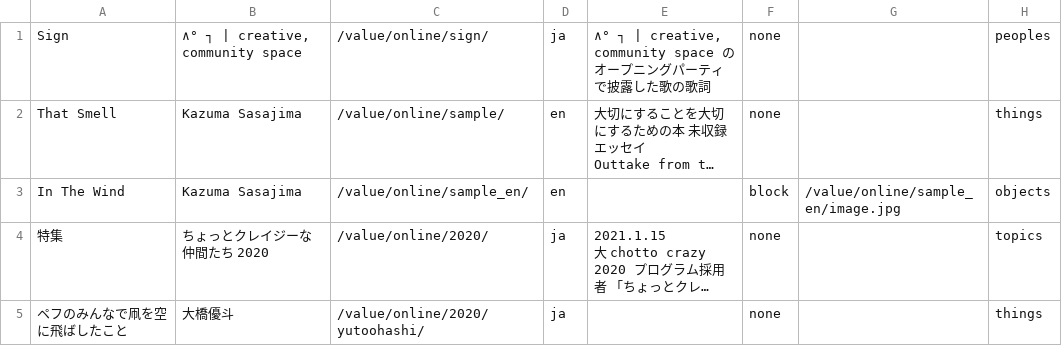
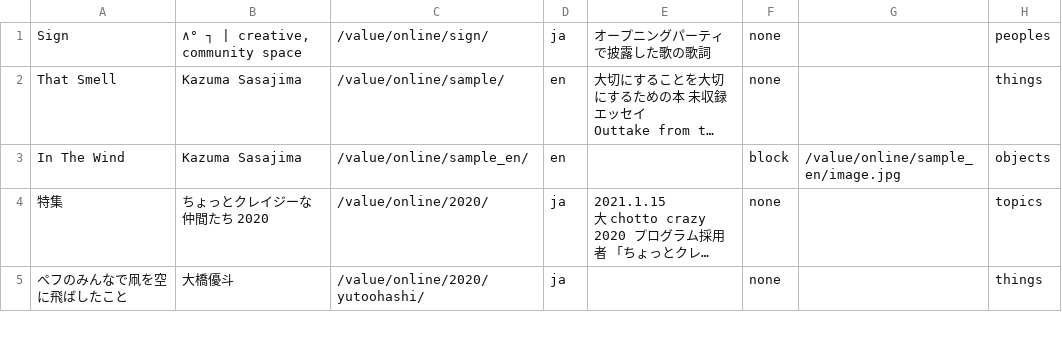
Before and after one commit to pe-hu/value, a CSV file: index/index.csv, drawn as a sheet; only a part is shown; long unchanged cells end in …; the diff names each change by its address in the sheet, - before the commit and + after, or states it on an @@ line.

Commit message:
Update index.csv

```diff
--- a/index/index.csv
+++ b/index/index.csv
-E1: ∧° ┐ | creative, community space のオープニングパーティで披露した歌の歌詞
+E1: オープニングパーティで披露した歌の歌詞
```
